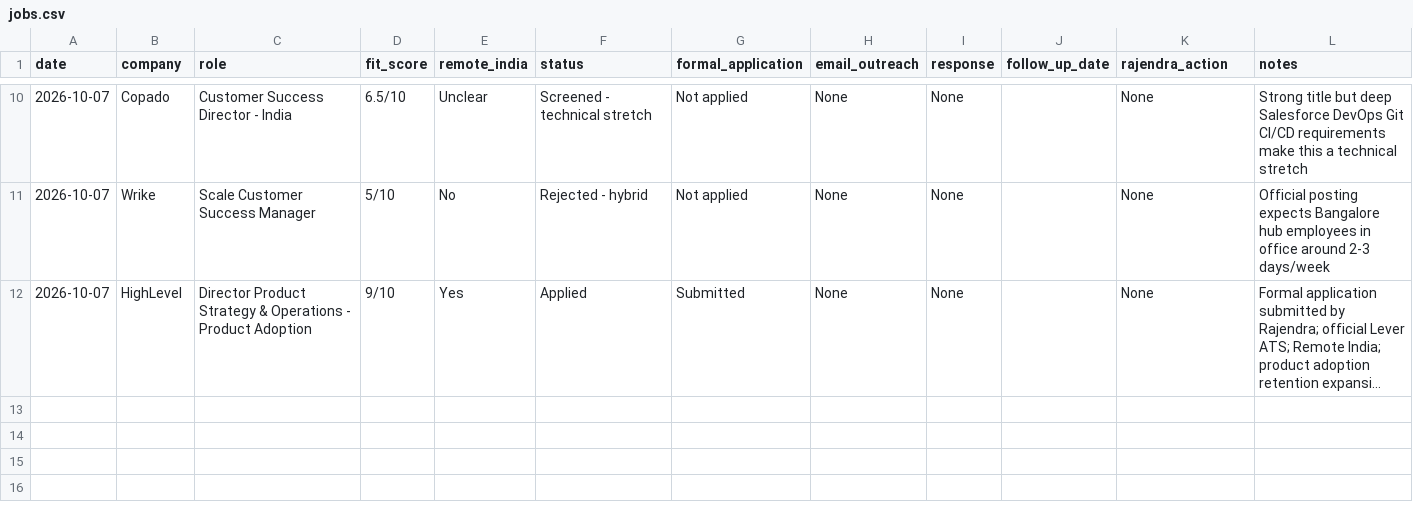
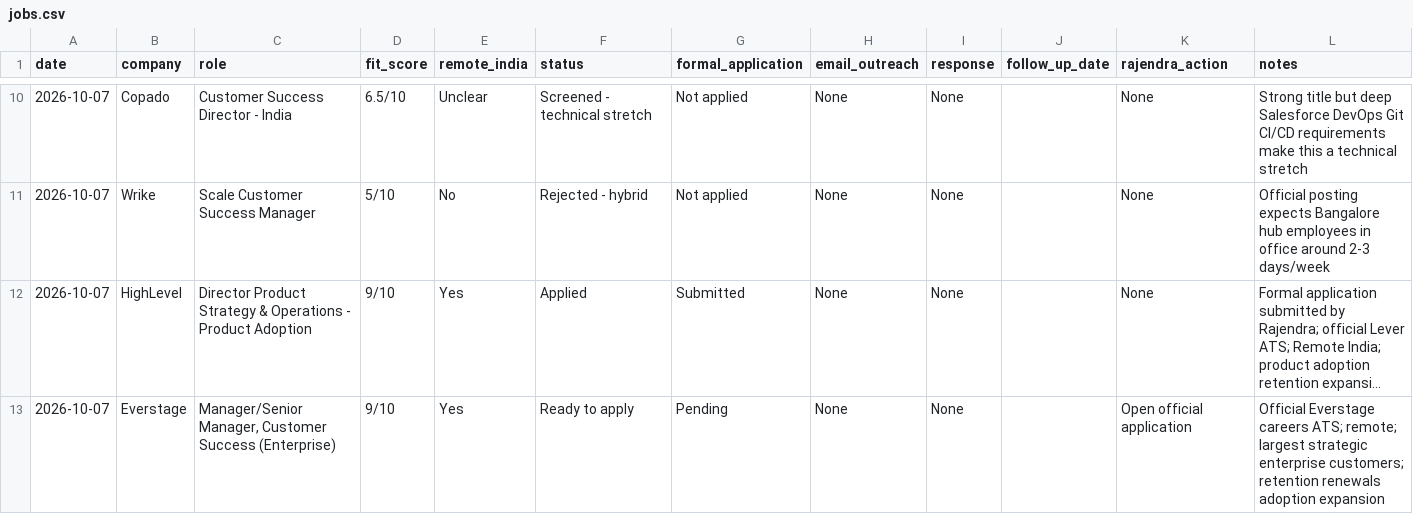
Before and after one commit to rraorajendra-2026/job-search-dashboard, a CSV file: data/jobs.csv, drawn as a sheet; only a part is shown, gaps mark what is left out; long unchanged cells end in …; the diff names each change by its address in the sheet, - before the commit and + after, or states it on an @@ line.

Commit message:
Add Everstage enterprise customer success application

```diff
--- a/data/jobs.csv
+++ b/data/jobs.csv
+row 13: 2026-10-07 | Everstage | Manager/Senior Manager, Customer Success (Enterprise) | 9/10 | Yes | Ready to apply | Pending | None | None |  | Open official application | Official Everstage careers ATS; remote; largest strategic enterprise customers; retention renewals adoption expansion
```
